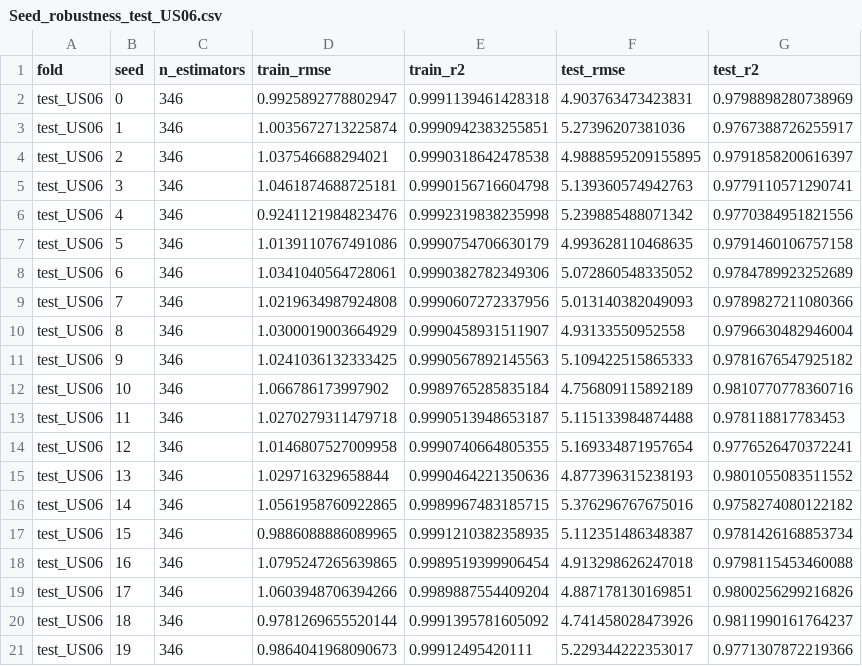
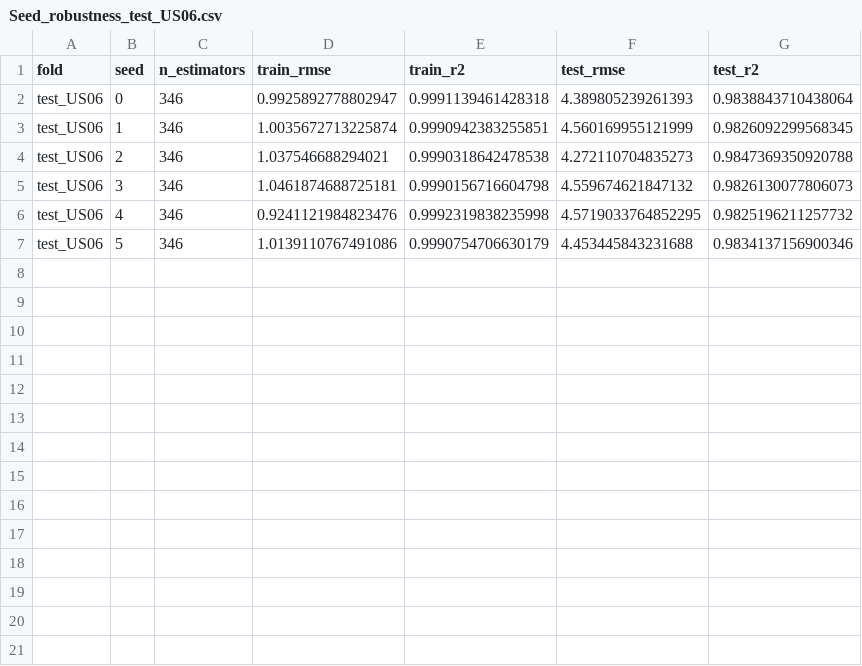
Before and after one commit to Techboyjohnny-98/SOP_measurement_SHAP, a CSV file: XGB_SOP_outputs/Seed_robustness_test_US06.csv, drawn as a sheet.

```diff
--- a/XGB_SOP_outputs/Seed_robustness_test_US06.csv
+++ b/XGB_SOP_outputs/Seed_robustness_test_US06.csv
@@ -1,21 +1,7 @@
 fold,seed,n_estimators,train_rmse,train_r2,test_rmse,test_r2
-test_US06,0,346,0.9925892778802947,0.9991139461428318,4.903763473423831,0.9798898280738969
-test_US06,1,346,1.0035672713225874,0.9990942383255851,5.27396207381036,0.9767388726255917
-test_US06,2,346,1.037546688294021,0.9990318642478538,4.9888595209155895,0.9791858200616397
-test_US06,3,346,1.0461874688725181,0.9990156716604798,5.139360574942763,0.9779110571290741
-test_US06,4,346,0.9241121984823476,0.9992319838235998,5.239885488071342,0.9770384951821556
-test_US06,5,346,1.0139110767491086,0.9990754706630179,4.993628110468635,0.9791460106757158
-test_US06,6,346,1.0341040564728061,0.9990382782349306,5.072860548335052,0.9784789923252689
-test_US06,7,346,1.0219634987924808,0.9990607272337956,5.013140382049093,0.9789827211080366
-test_US06,8,346,1.0300019003664929,0.9990458931511907,4.93133550952558,0.9796630482946004
-test_US06,9,346,1.0241036132333425,0.9990567892145563,5.109422515865333,0.9781676547925182
-test_US06,10,346,1.066786173997902,0.9989765285835184,4.756809115892189,0.9810770778360716
-test_US06,11,346,1.0270279311479718,0.9990513948653187,5.115133984874488,0.978118817783453
-test_US06,12,346,1.0146807527009958,0.9990740664805355,5.169334871957654,0.9776526470372241
-test_US06,13,346,1.029716329658844,0.9990464221350636,4.877396315238193,0.9801055083511552
-test_US06,14,346,1.0561958760922865,0.9989967483185715,5.376296767675016,0.9758274080122182
-test_US06,15,346,0.9886088886089965,0.9991210382358935,5.112351486348387,0.9781426168853734
-test_US06,16,346,1.0795247265639865,0.9989519399906454,4.913298626247018,0.9798115453460088
-test_US06,17,346,1.0603948706394266,0.9989887554409204,4.887178130169851,0.9800256299216826
-test_US06,18,346,0.9781269655520144,0.9991395781605092,4.741458028473926,0.9811990161764237
-test_US06,19,346,0.9864041968090673,0.99912495420111,5.229344222353017,0.9771307872219366
+test_US06,0,346,0.9925892778802947,0.9991139461428318,4.389805239261393,0.9838843710438064
+test_US06,1,346,1.0035672713225874,0.9990942383255851,4.560169955121999,0.9826092299568345
+test_US06,2,346,1.037546688294021,0.9990318642478538,4.272110704835273,0.9847369350920788
+test_US06,3,346,1.0461874688725181,0.9990156716604798,4.559674621847132,0.9826130077806073
+test_US06,4,346,0.9241121984823476,0.9992319838235998,4.5719033764852295,0.9825196211257732
+test_US06,5,346,1.0139110767491086,0.9990754706630179,4.453445843231688,0.9834137156900346
```
Also changed, not shown: SOP_ML_dataset_aging.csv, SOP_ML_dataset_aging_US06.csv, 9 other files.
